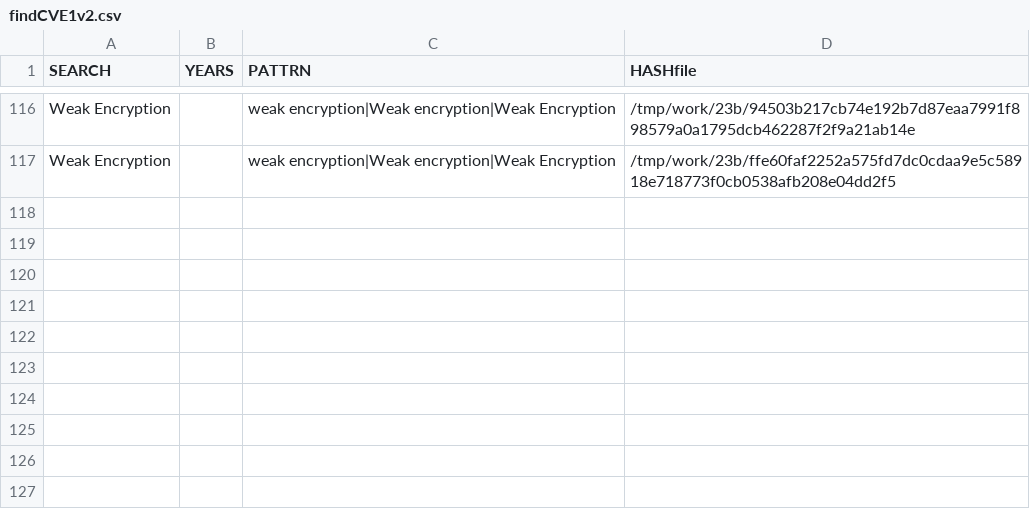
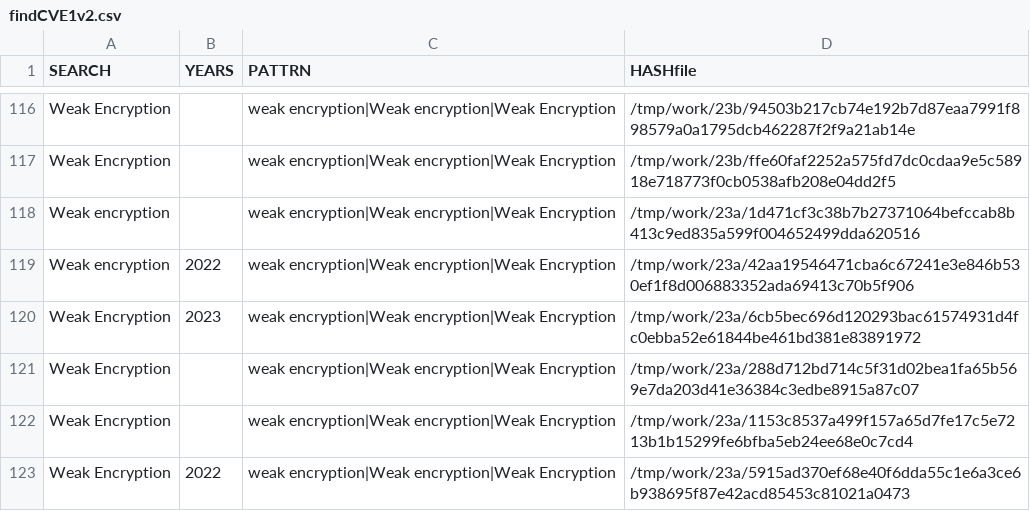
Before and after one commit to gergimentr/finder, a CSV file: results/findCVE1v2.csv, drawn as a sheet; only a part is shown, gaps mark what is left out; the diff names each change by its address in the sheet, - before the commit and + after, or states it on an @@ line.

```diff
--- a/results/findCVE1v2.csv
+++ b/results/findCVE1v2.csv
+row 118: Weak encryption |  | weak encryption|Weak encryption|Weak Encryption | /tmp/work/23a/1d471cf3c38b7b27371064befccab8b413c9ed835a599f004652499dda620516
+row 119: Weak encryption | 2022 | weak encryption|Weak encryption|Weak Encryption | /tmp/work/23a/42aa19546471cba6c67241e3e846b530ef1f8d006883352ada69413c70b5f906
+row 120: Weak Encryption | 2023 | weak encryption|Weak encryption|Weak Encryption | /tmp/work/23a/6cb5bec696d120293bac61574931d4fc0ebba52e61844be461bd381e83891972
+row 121: Weak Encryption |  | weak encryption|Weak encryption|Weak Encryption | /tmp/work/23a/288d712bd714c5f31d02bea1fa65b569e7da203d41e36384c3edbe8915a87c07
+row 122: Weak Encryption |  | weak encryption|Weak encryption|Weak Encryption | /tmp/work/23a/1153c8537a499f157a65d7fe17c5e7213b1b15299fe6bfba5eb24ee68e0c7cd4
+row 123: Weak Encryption | 2022 | weak encryption|Weak encryption|Weak Encryption | /tmp/work/23a/5915ad370ef68e40f6dda55c1e6a3ce6b938695f87e42acd85453c81021a0473
```
Also changed, not shown: results/an1cl.csv, results/an2cl.csv, 21 other files.
